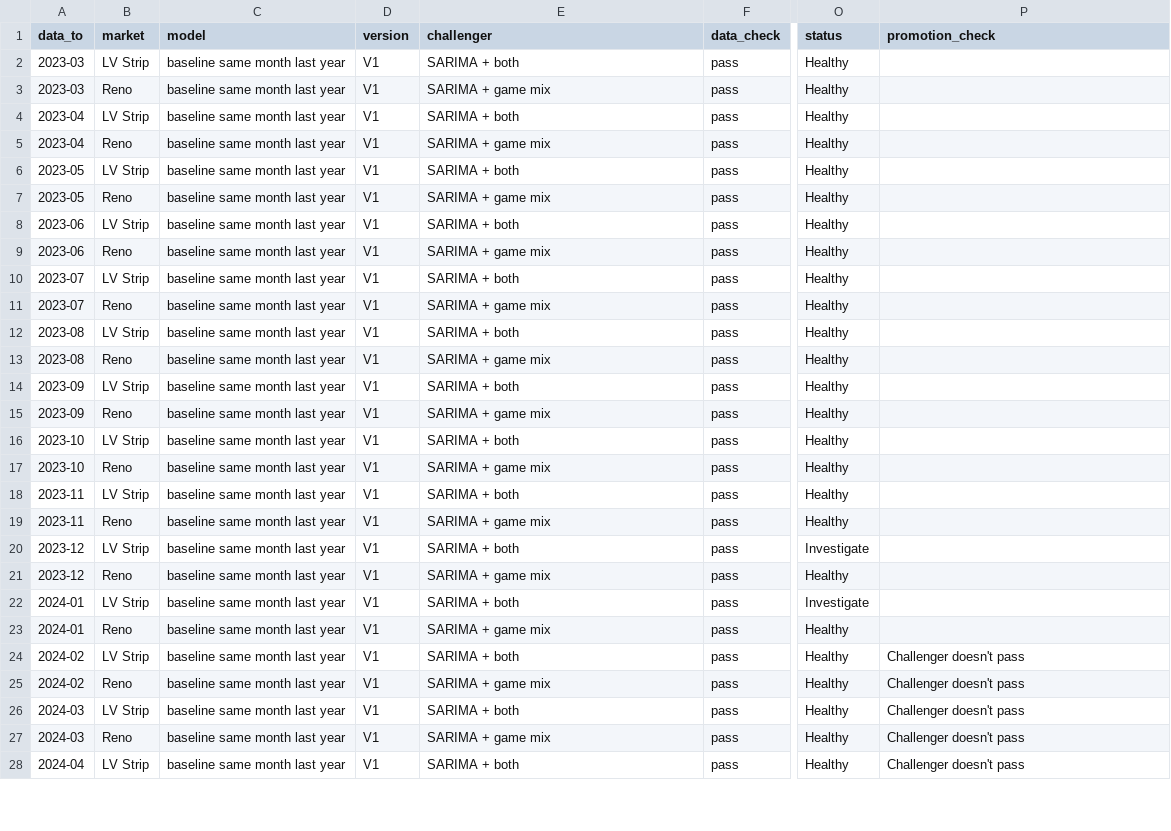
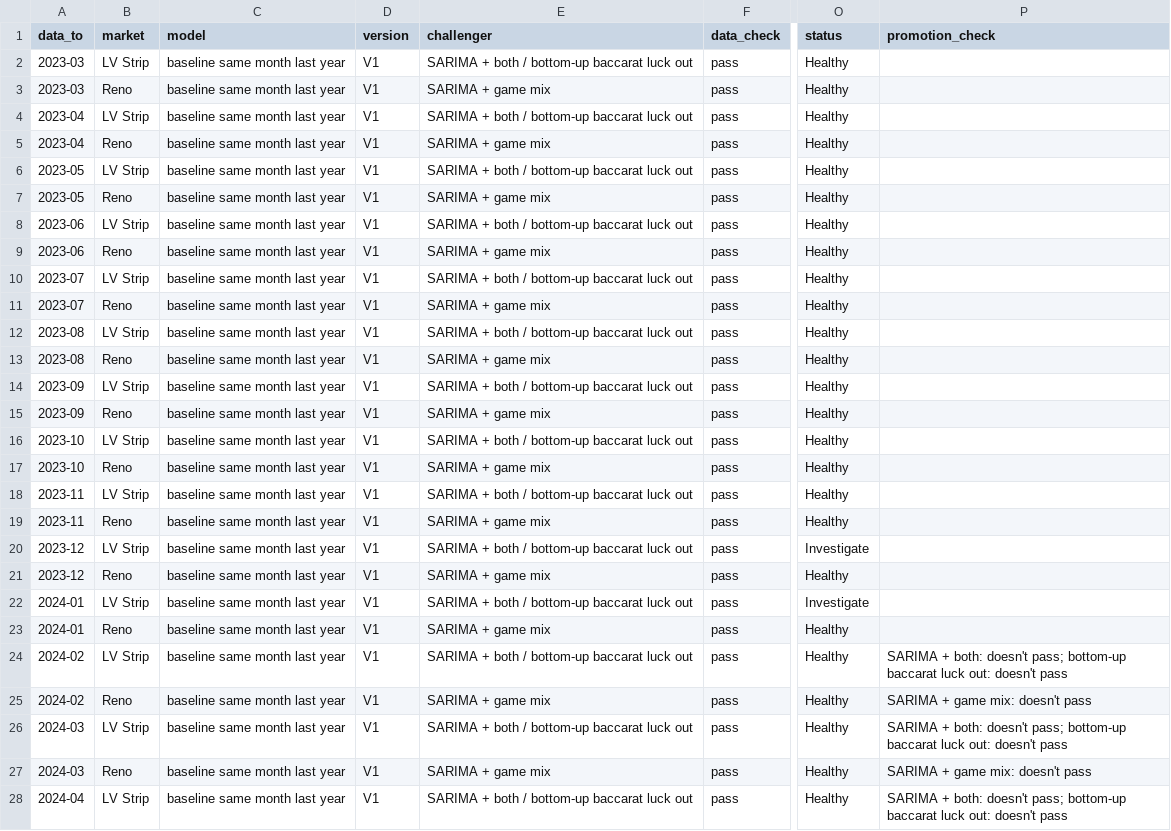
Before and after one commit to tezla-timemachine/casino-revenue-forecasting, a CSV file: data/monitoring/monthly_status.csv, drawn as a sheet; only a part is shown, gaps mark what is left out; the diff covers the shown part only; the diff names each change by its address in the sheet, - before the commit and + after, or states it on an @@ line.

```diff
--- a/data/monitoring/monthly_status.csv
+++ b/data/monitoring/monthly_status.csv
-E2 (challenger): SARIMA + both
+E2 (challenger): SARIMA + both / bottom-up baccarat luck out
-E4 (challenger): SARIMA + both
+E4 (challenger): SARIMA + both / bottom-up baccarat luck out
-E6 (challenger): SARIMA + both
+E6 (challenger): SARIMA + both / bottom-up baccarat luck out
-E8 (challenger): SARIMA + both
+E8 (challenger): SARIMA + both / bottom-up baccarat luck out
-E10 (challenger): SARIMA + both
+E10 (challenger): SARIMA + both / bottom-up baccarat luck out
-E12 (challenger): SARIMA + both
+E12 (challenger): SARIMA + both / bottom-up baccarat luck out
-E14 (challenger): SARIMA + both
+E14 (challenger): SARIMA + both / bottom-up baccarat luck out
-E16 (challenger): SARIMA + both
+E16 (challenger): SARIMA + both / bottom-up baccarat luck out
-E18 (challenger): SARIMA + both
+E18 (challenger): SARIMA + both / bottom-up baccarat luck out
-E20 (challenger): SARIMA + both
+E20 (challenger): SARIMA + both / bottom-up baccarat luck out
-E22 (challenger): SARIMA + both
+E22 (challenger): SARIMA + both / bottom-up baccarat luck out
-E24 (challenger): SARIMA + both
+E24 (challenger): SARIMA + both / bottom-up baccarat luck out
-P24 (promotion_check): Challenger doesn't pass
+P24 (promotion_check): SARIMA + both: doesn't pass; bottom-up baccarat luck out: doesn't pass
-P25 (promotion_check): Challenger doesn't pass
+P25 (promotion_check): SARIMA + game mix: doesn't pass
-E26 (challenger): SARIMA + both
+E26 (challenger): SARIMA + both / bottom-up baccarat luck out
-P26 (promotion_check): Challenger doesn't pass
+P26 (promotion_check): SARIMA + both: doesn't pass; bottom-up baccarat luck out: doesn't pass
-P27 (promotion_check): Challenger doesn't pass
+P27 (promotion_check): SARIMA + game mix: doesn't pass
-E28 (challenger): SARIMA + both
+E28 (challenger): SARIMA + both / bottom-up baccarat luck out
-P28 (promotion_check): Challenger doesn't pass
+P28 (promotion_check): SARIMA + both: doesn't pass; bottom-up baccarat luck out: doesn't pass
```
Also changed, not shown: 88 edited cells elsewhere in this file, data/monitoring/forecast_log.csv, 11 other files.
